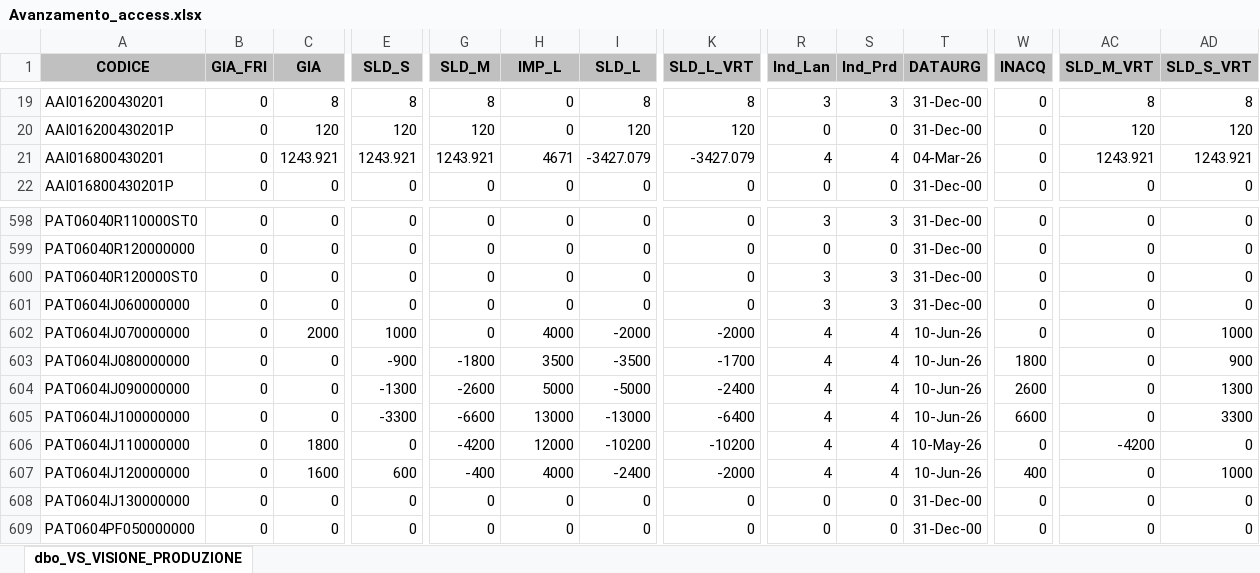
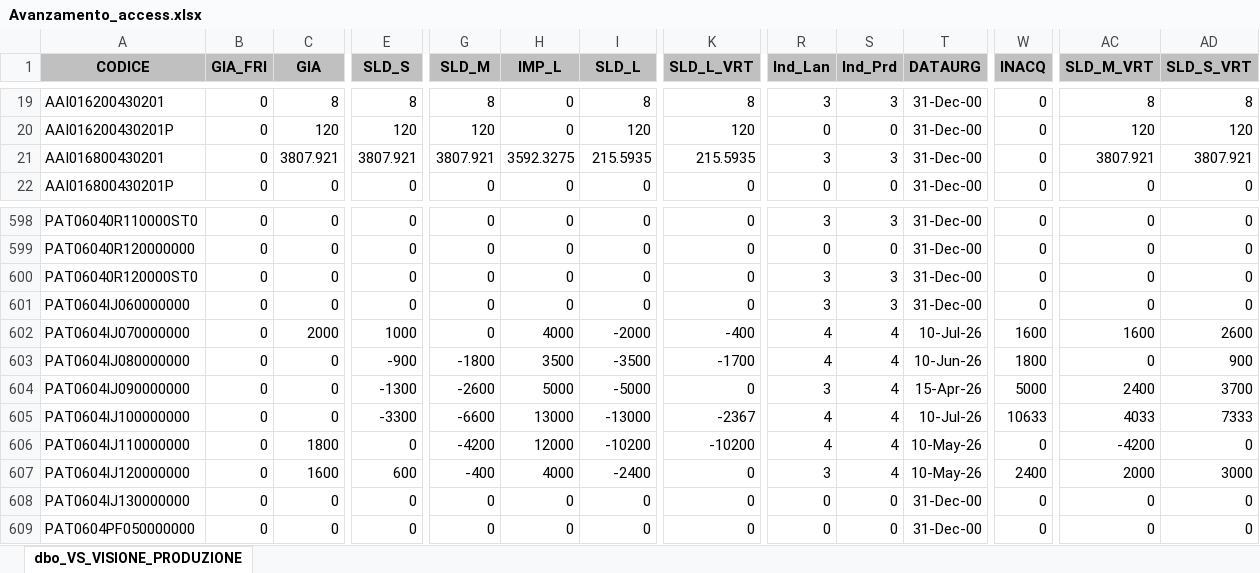
Before and after one commit to denis-safit/SAFiT, an Excel workbook: Avanzamento_access.xlsx, sheet dbo_VS_VISIONE_PRODUZIONE, drawn as a sheet; only a part is shown, gaps mark what is left out; values as stored, in another font and other column widths than the file's, no borders; the diff covers the shown part only; the diff names each change by its address in the sheet, - before the commit and + after, or states it on an @@ line.

```diff
--- a/Avanzamento_access.xlsx (sheet dbo_VS_VISIONE_PRODUZIONE)
+++ b/Avanzamento_access.xlsx (sheet dbo_VS_VISIONE_PRODUZIONE)
-C21 (GIA): 1243.921
+C21 (GIA): 3807.921
-E21 (SLD_S): 1243.921
+E21 (SLD_S): 3807.921
-G21 (SLD_M): 1243.921
+G21 (SLD_M): 3807.921
-H21 (IMP_L): 4671
+H21 (IMP_L): 3592.3275
-I21 (SLD_L): -3427.079
+I21 (SLD_L): 215.5935
-K21 (SLD_L_VRT): -3427.079
+K21 (SLD_L_VRT): 215.5935
-R21 (Ind_Lan): 4
+R21 (Ind_Lan): 3
-S21 (Ind_Prd): 4
+S21 (Ind_Prd): 3
-T21 (DATAURG): 04-Mar-26
+T21 (DATAURG): 31-Dec-00
-AC21 (SLD_M_VRT): 1243.921
+AC21 (SLD_M_VRT): 3807.921
-AD21 (SLD_S_VRT): 1243.921
+AD21 (SLD_S_VRT): 3807.921
-K602 (SLD_L_VRT): -2000
+K602 (SLD_L_VRT): -400
-T602 (DATAURG): 10-Jun-26
+T602 (DATAURG): 10-Jul-26
-W602 (INACQ): 0
+W602 (INACQ): 1600
-AC602 (SLD_M_VRT): 0
+AC602 (SLD_M_VRT): 1600
-AD602 (SLD_S_VRT): 1000
+AD602 (SLD_S_VRT): 2600
-K604 (SLD_L_VRT): -2400
+K604 (SLD_L_VRT): 0
-R604 (Ind_Lan): 4
+R604 (Ind_Lan): 3
-T604 (DATAURG): 10-Jun-26
+T604 (DATAURG): 15-Apr-26
-W604 (INACQ): 2600
+W604 (INACQ): 5000
-AC604 (SLD_M_VRT): 0
+AC604 (SLD_M_VRT): 2400
-AD604 (SLD_S_VRT): 1300
+AD604 (SLD_S_VRT): 3700
-K605 (SLD_L_VRT): -6400
+K605 (SLD_L_VRT): -2367
-T605 (DATAURG): 10-Jun-26
+T605 (DATAURG): 10-Jul-26
-W605 (INACQ): 6600
+W605 (INACQ): 10633
-AC605 (SLD_M_VRT): 0
+AC605 (SLD_M_VRT): 4033
-AD605 (SLD_S_VRT): 3300
+AD605 (SLD_S_VRT): 7333
-K607 (SLD_L_VRT): -2000
+K607 (SLD_L_VRT): 0
-R607 (Ind_Lan): 4
+R607 (Ind_Lan): 3
-T607 (DATAURG): 10-Jun-26
+T607 (DATAURG): 10-May-26
-W607 (INACQ): 400
+W607 (INACQ): 2400
-AC607 (SLD_M_VRT): 0
+AC607 (SLD_M_VRT): 2000
-AD607 (SLD_S_VRT): 1000
+AD607 (SLD_S_VRT): 3000
```
Also changed, not shown: 164 edited cells elsewhere in this sheet, righe_Ordini_ARCA.xlsx, 1 other file.
